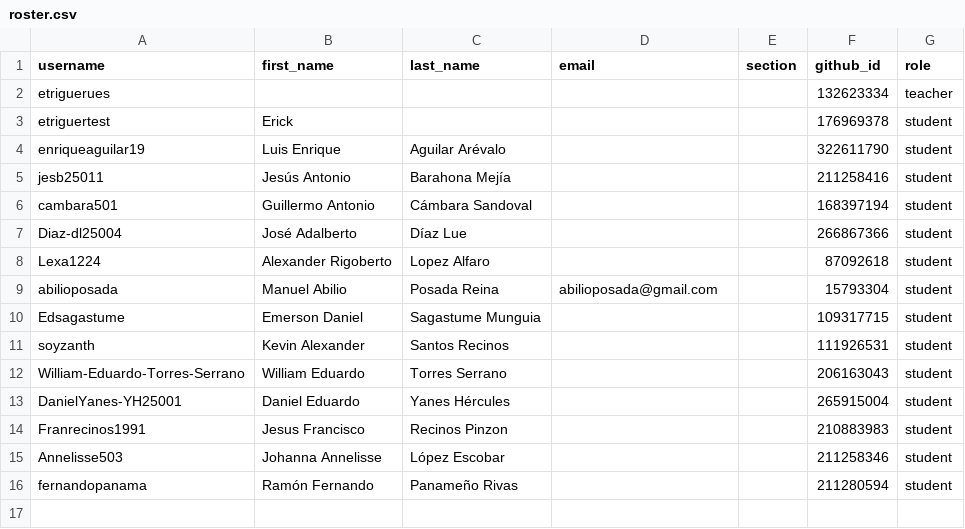
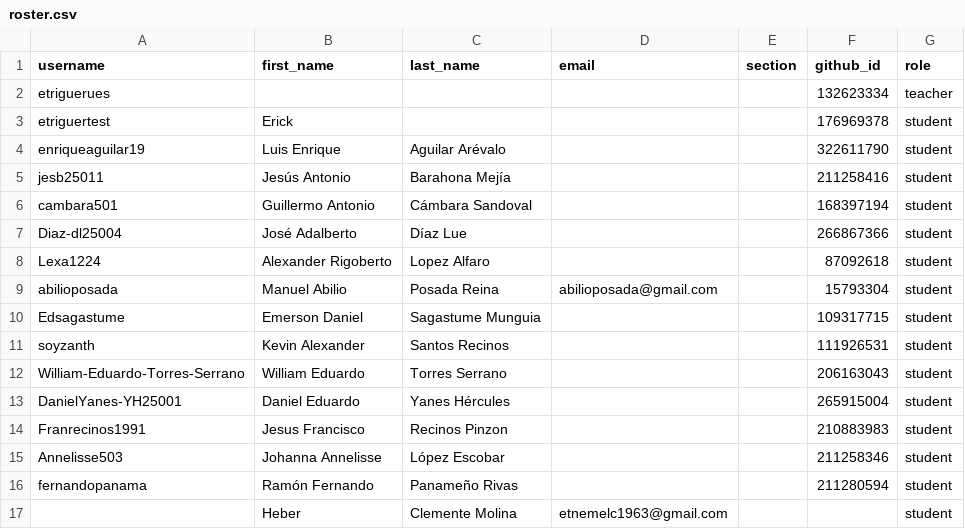
Before and after one commit to UESORG/classroom50, a CSV file: poogt01/roster.csv, drawn as a sheet.

Commit message:
[Classroom 50] Add 1 invited email to roster: poogt01

```diff
--- a/poogt01/roster.csv
+++ b/poogt01/roster.csv
@@ -16 +16,2 @@ Annelisse503,Johanna Annelisse,López Escobar,,,211258346,student
 fernandopanama,Ramón Fernando,Panameño Rivas,,,211280594,student
+,Heber,Clemente Molina,etnemelc1963@gmail.com,,,student
```
